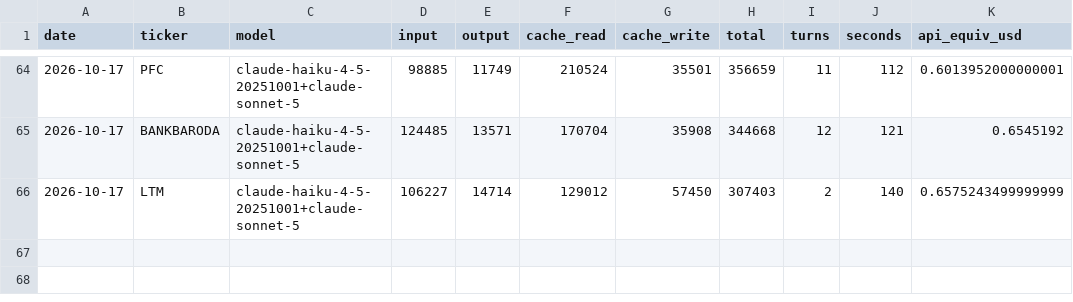
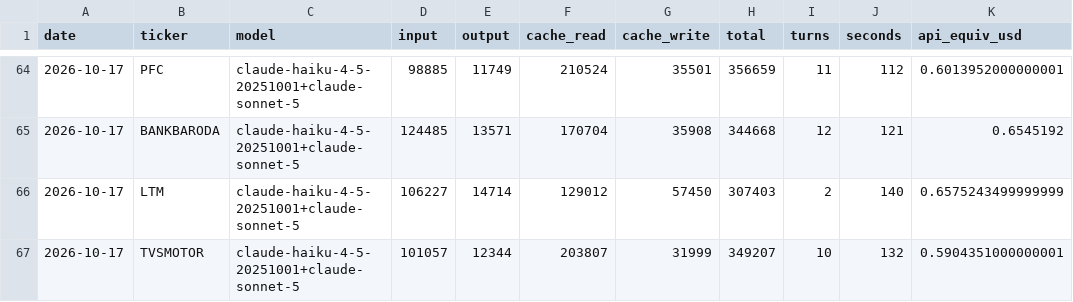
Before and after one commit to luckytechy/tickertales-stock-reports, a CSV file: logs/usage.csv, drawn as a sheet; only a part is shown, gaps mark what is left out; the diff names each change by its address in the sheet, - before the commit and + after, or states it on an @@ line.

```diff
--- a/logs/usage.csv
+++ b/logs/usage.csv
+row 67: 2026-10-17 | TVSMOTOR | claude-haiku-4-5-20251001+claude-sonnet-5 | 101057 | 12344 | 203807 | 31999 | 349207 | 10 | 132 | 0.5904351000000001
```
Also changed, not shown: 2 other files.
